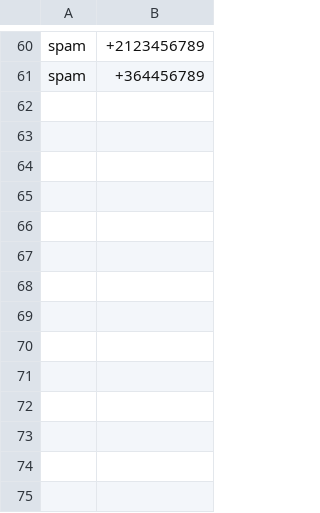
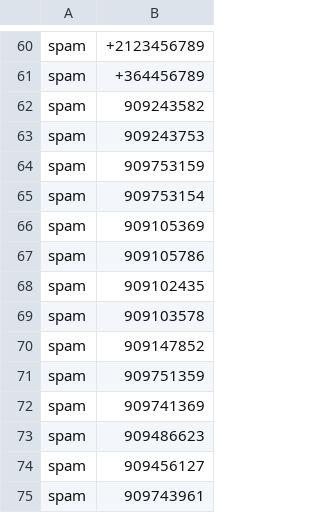
Before and after one commit to Capacoila/AplicacionAntiSpam, a TSV file: Phone Number.tsv, drawn as a sheet; only a part is shown, gaps mark what is left out; the diff names each change by its address in the sheet, - before the commit and + after, or states it on an @@ line.

Commit message:
Update Phone Number.tsv

```diff
--- a/Phone Number.tsv
+++ b/Phone Number.tsv
+row 62: spam | 909243582
+row 63: spam | 909243753
+row 64: spam | 909753159
+row 65: spam | 909753154
+row 66: spam | 909105369
+row 67: spam | 909105786
+row 68: spam | 909102435
+row 69: spam | 909103578
+row 70: spam | 909147852
+row 71: spam | 909751359
+row 72: spam | 909741369
+row 73: spam | 909486623
+row 74: spam | 909456127
+row 75: spam | 909743961
```
